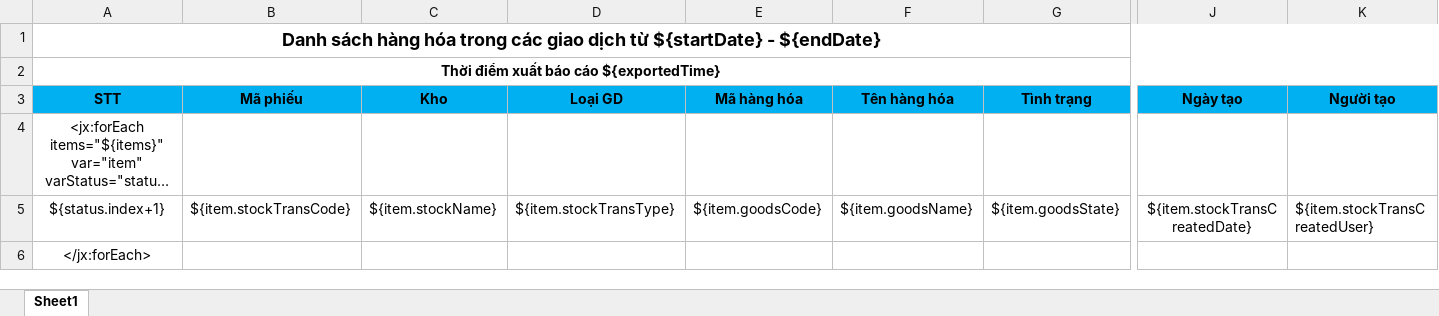
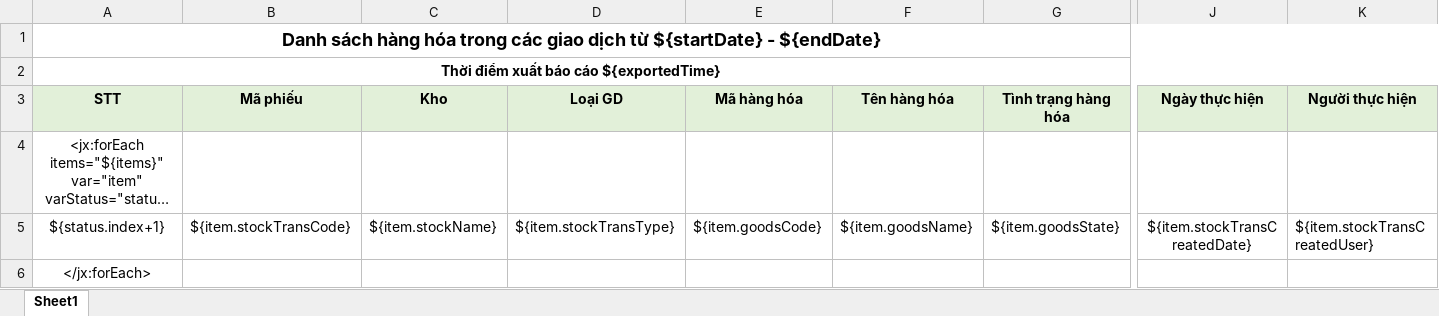
Before and after one commit to duyot/WMS, an Excel workbook: Document/2.Design/Template/Thong_tin_chitiet_giao_dich.xlsx, sheet Sheet1, drawn as a sheet; only a part is shown, gaps mark what is left out; long unchanged cells end in …; values as stored, in another font and other column widths than the file's, no borders; the diff covers the shown part only; the diff names each change by its address in the sheet, - before the commit and + after, or states it on an @@ line.

```diff
--- a/Document/2.Design/Template/Thong_tin_chitiet_giao_dich.xlsx (sheet Sheet1)
+++ b/Document/2.Design/Template/Thong_tin_chitiet_giao_dich.xlsx (sheet Sheet1)
-A3:K3 fill: #00B0F0
+A3:K3 fill: #E2F0D9
-G3: Tình trạng
+G3: Tình trạng hàng hóa
-J3: Ngày tạo
+J3: Ngày thực hiện
-K3: Người tạo
+K3: Người thực hiện
```
Also changed, not shown: cell formats elsewhere in this sheet, Document/2.Design/Template/Thong_tin_chi_tiet_hang_trong_kho.xlsx, Document/2.Design/Template/Thong_tin_chi_tiet_hang_trong_kho_serial.xlsx, 6 other files.
